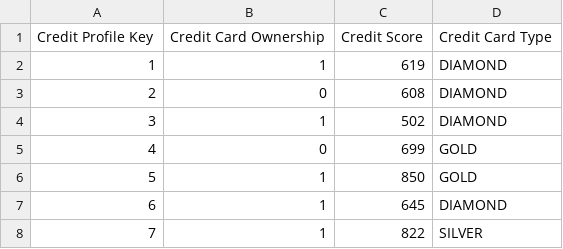
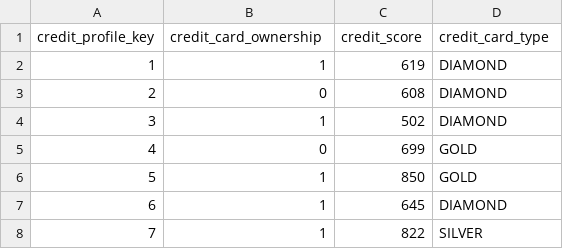
Before and after one commit to CSI4142/Bank-Customer-Churn-Project, a CSV file: phase2/data/credit_profile_dim.csv, drawn as a sheet; only a part is shown; removed rows and columns are numbered as before the commit, all else as after; the diff names each change by its address in the sheet, - before the commit and + after, or states it on an @@ line.

Commit message:
Modified and added code for creating table and columns for Credit_profile_dim

```diff
--- a/phase2/data/credit_profile_dim.csv
+++ b/phase2/data/credit_profile_dim.csv
-row 1: Credit Profile Key | Credit Card Ownership | Credit Score | Credit Card Type
+row 1: credit_profile_key | credit_card_ownership | credit_score | credit_card_type
```
Also changed, not shown: 5 other files.
